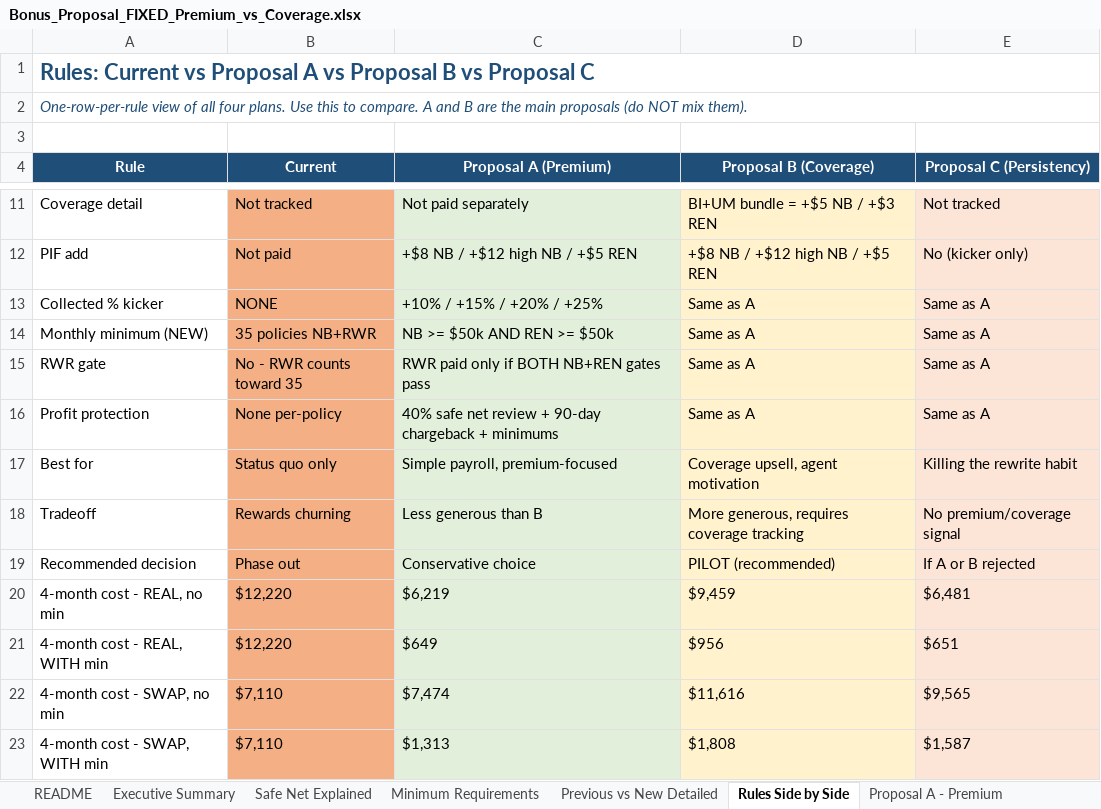
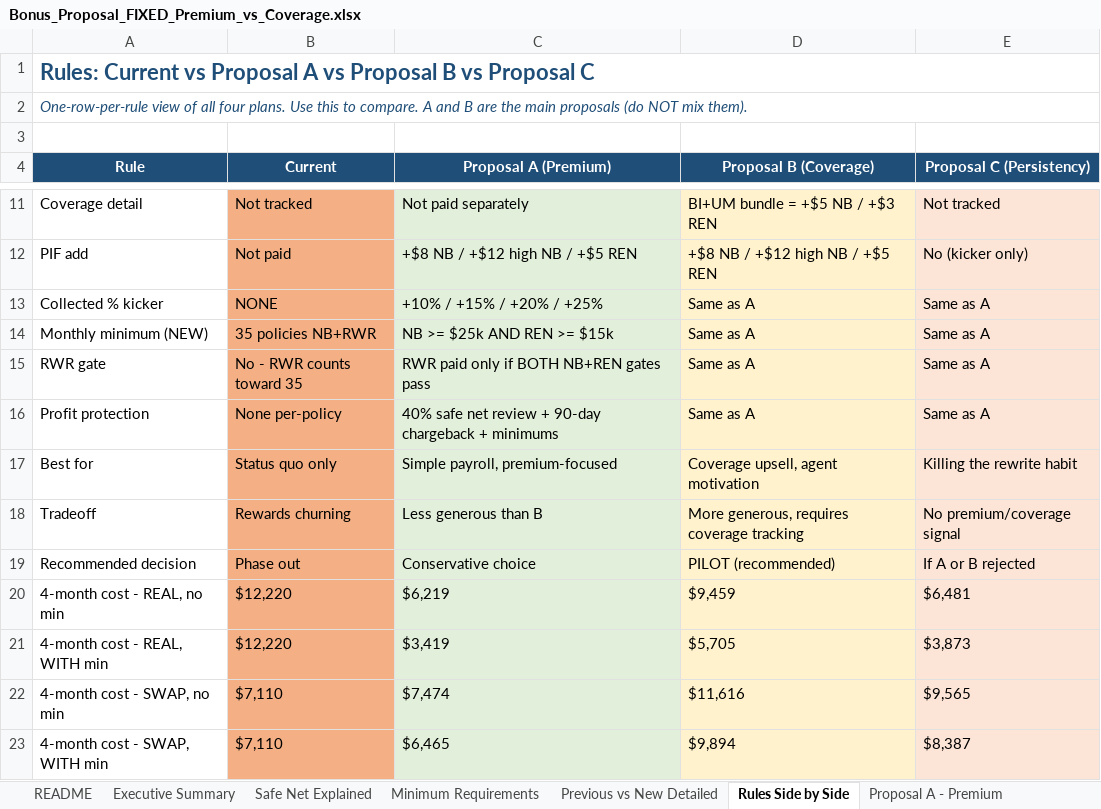
Before and after one commit to FAUS-tech/fiesta-bonus, an Excel workbook: output/Bonus_Proposal_FIXED_Premium_vs_Coverage.xlsx, sheet Rules Side by Side, drawn as a sheet; only a part is shown, gaps mark what is left out; values as stored, in another font and other column widths than the file's, no borders; the diff names each change by its address in the sheet, - before the commit and + after, or states it on an @@ line.

```diff
--- a/output/Bonus_Proposal_FIXED_Premium_vs_Coverage.xlsx (sheet Rules Side by Side)
+++ b/output/Bonus_Proposal_FIXED_Premium_vs_Coverage.xlsx (sheet Rules Side by Side)
-C14 (Proposal A (Premium)): NB >= $50k AND REN >= $50k
+C14 (Proposal A (Premium)): NB >= $25k AND REN >= $15k
-C21 (Proposal A (Premium)): $649
+C21 (Proposal A (Premium)): $3,419
-D21 (Proposal B (Coverage)): $956
+D21 (Proposal B (Coverage)): $5,705
-E21 (Proposal C (Persistency)): $651
+E21 (Proposal C (Persistency)): $3,873
-C23 (Proposal A (Premium)): $1,313
+C23 (Proposal A (Premium)): $6,465
-D23 (Proposal B (Coverage)): $1,808
+D23 (Proposal B (Coverage)): $9,894
-E23 (Proposal C (Persistency)): $1,587
+E23 (Proposal C (Persistency)): $8,387
```
Also changed, not shown: sheet Agent Examples - 50% Swap, sheet Minimum Requirements, sheet Executive Summary, sheet Agent Examples - Real, sheet Previous vs New Detailed, sheet Real vs Swap Comparison, 2 more sheets, 3 other files.
